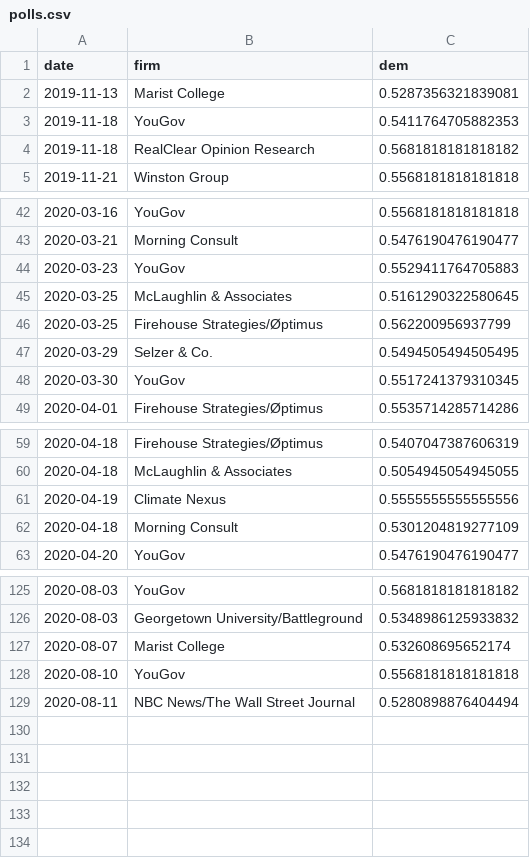
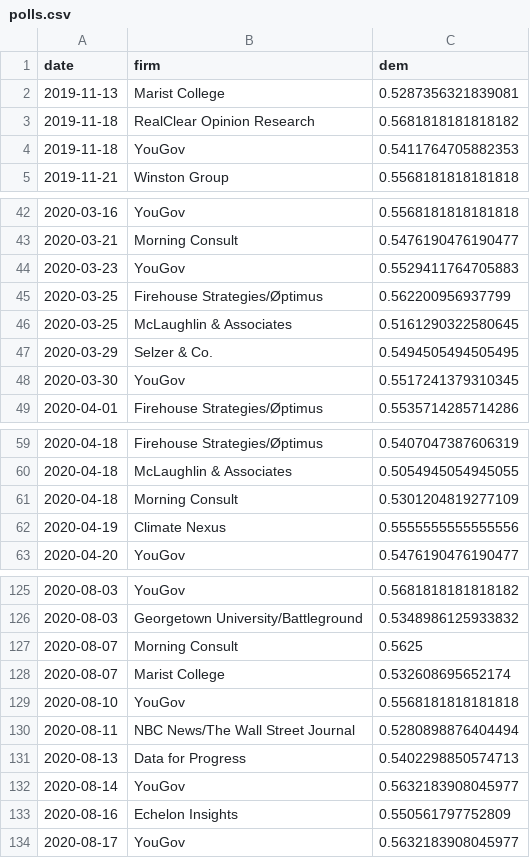
Before and after one commit to CoryMcCartan/us-house-20, a CSV file: docs/polls.csv, drawn as a sheet; only a part is shown, gaps mark what is left out; the diff covers the shown part only.

```diff
--- a/docs/polls.csv
+++ b/docs/polls.csv
@@ -2,4 +2,4 @@ date,firm,dem
 2019-11-13,Marist College,0.5287356321839081
+2019-11-18,RealClear Opinion Research,0.5681818181818182
 2019-11-18,YouGov,0.5411764705882353
-2019-11-18,RealClear Opinion Research,0.5681818181818182
 2019-11-21,Winston Group,0.5568181818181818
@@ -44,4 +44,4 @@ date,firm,dem
 2020-03-23,YouGov,0.5529411764705883
+2020-03-25,Firehouse Strategies/Øptimus,0.562200956937799
 2020-03-25,McLaughlin & Associates,0.5161290322580645
-2020-03-25,Firehouse Strategies/Øptimus,0.562200956937799
 2020-03-29,Selzer & Co.,0.5494505494505495
@@ -60,4 +60,4 @@ date,firm,dem
 2020-04-18,McLaughlin & Associates,0.5054945054945055
+2020-04-18,Morning Consult,0.5301204819277109
 2020-04-19,Climate Nexus,0.5555555555555556
-2020-04-18,Morning Consult,0.5301204819277109
 2020-04-20,YouGov,0.5476190476190477
@@ -126,2 +126,3 @@ date,firm,dem
 2020-08-03,Georgetown University/Battleground,0.5348986125933832
+2020-08-07,Morning Consult,0.5625
 2020-08-07,Marist College,0.532608695652174
@@ -129 +130,5 @@ date,firm,dem
 2020-08-11,NBC News/The Wall Street Journal,0.5280898876404494
+2020-08-13,Data for Progress,0.5402298850574713
+2020-08-14,YouGov,0.5632183908045977
+2020-08-16,Echelon Insights,0.550561797752809
+2020-08-17,YouGov,0.5632183908045977
```
Also changed, not shown: 1 moved row elsewhere in this file, data/current_polls.csv, docs/history.csv, 1 other file.
